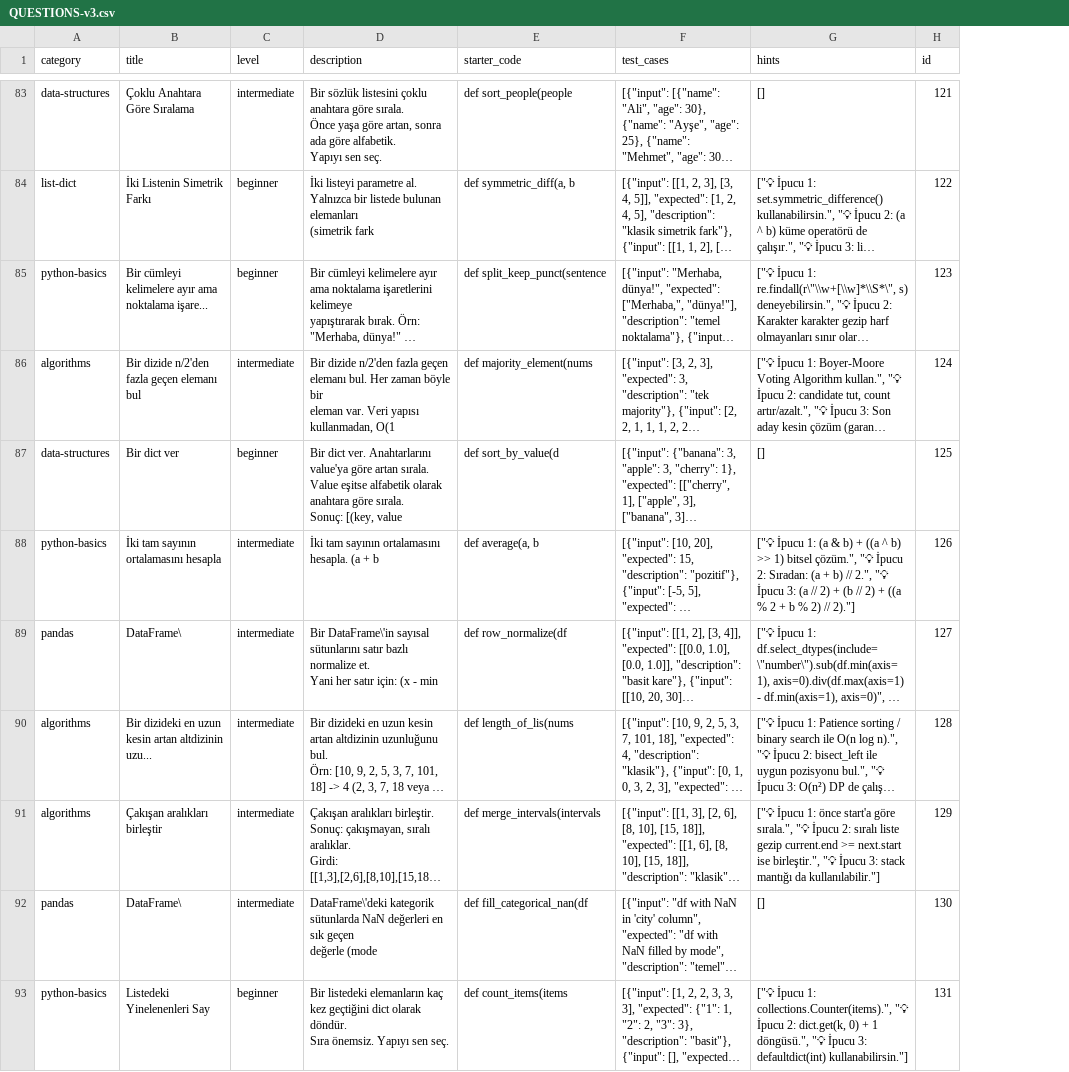
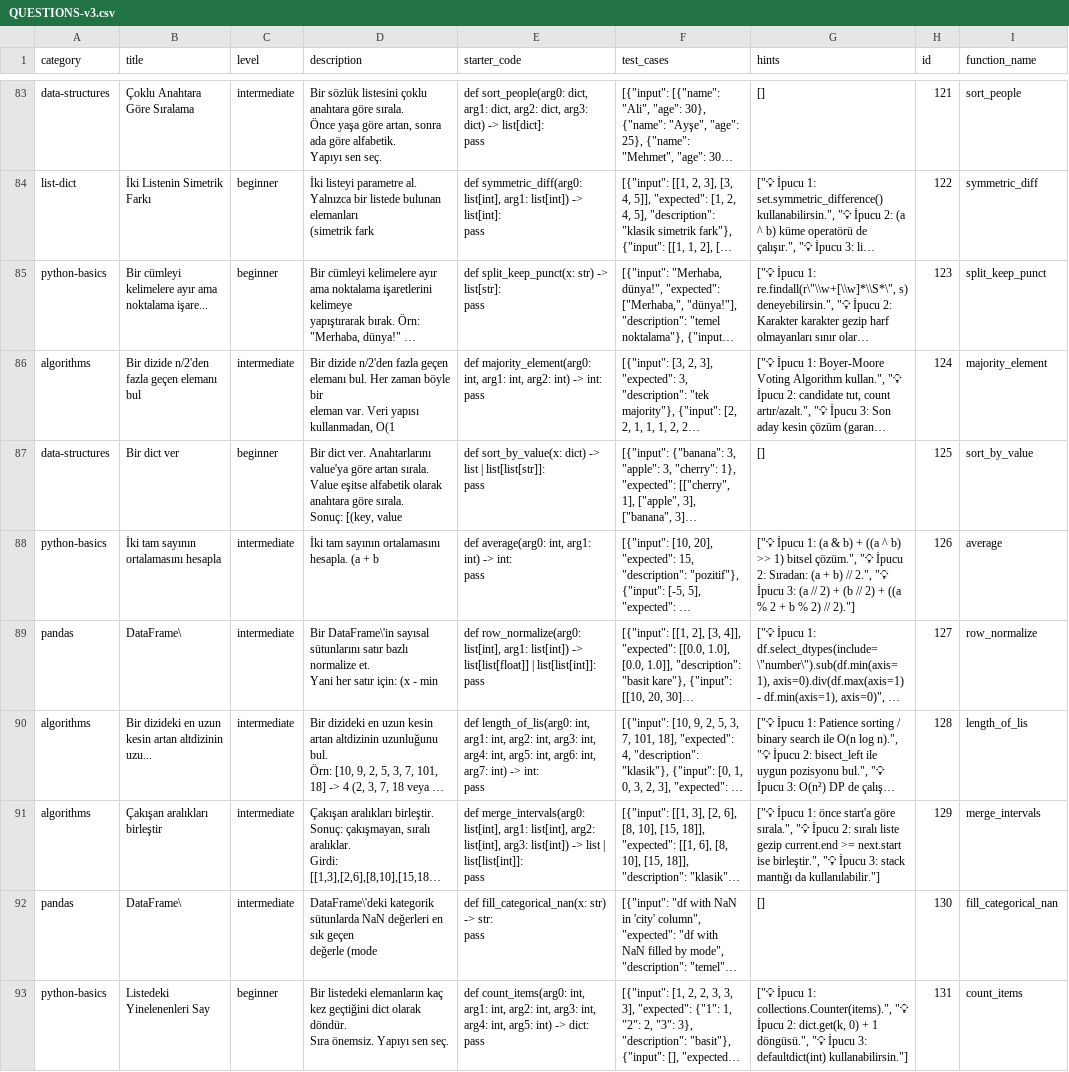
Before and after one commit to kaleminkuheylani/pymulakat-backend, a CSV file: data/QUESTIONS-v3.csv, drawn as a sheet; only a part is shown, gaps mark what is left out; long unchanged cells end in …; ↵ is a line break in a cell; the diff covers the shown part only; the diff names each change by its address in the sheet, - before the commit and + after, or states it on an @@ line.

Commit message:
fix(data): 102 kesik starter_code tamamlandi, function_name kolonu eklendi
Sorun: 132 sorudan 102'sinin starter_code'u kesik (parantez kapanmamis,
body eksik). CSV'de 'def is_palindrome(text: str' gibi geliyor, tam hali:
'def is_palindrome(text: str) -> bool:\n    pass'

Frontend parseFunctionSignature regex'i kapali parantez bekliyordu →
bulamayinca ConsoleTab 'Fonksiyon imzası bulunamadı' gösteriyordu →
Custom Input paneli acilmiyordu.

Çözüm:
  Title + test_cases (input/expected) + fallback parametre isimlendirme
  kullanarak 102 sorunun starter_code'u otomatik tamamladi.

Algoritma:
  1. function_name: starter_code'dan veya title'dan (snake_case)
  2. Parametreler: test_cases ilk input'tan (tuple/list → multi-param)
     Title'a göre parametre adı (palindrome→text, fibonacci→n, list→nums vs.)
  3. Return type: test_cases expected'ten (int/float/str/list/dict/bool)
  4. Body: 'pass' placeholder
  5. Imza: def fn(p1: type, p2: type) -> ret:\n    pass

Sonuç:
  - 132/132 sorunun starter_code'u tam imzaya sahip
  - 102/132 function_name kolonu eklendi (geri kalan 30 zaten V4'ten geliyor)
  - CSV'ye function_name kolonu (9. kolon) eklendi
  - V4.json.disabled da güncellendi (geriye uyumluluk)
  - V3.json otomatik üretildi (132 soru)

Frontend fallback artik gerek kalmayacak (yarinki commit'te silebiliriz
ya da defensive olarak tutabiliriz — multi-line CSV sorunlari olursa
hâlâ işe yarar).

```diff
--- a/data/QUESTIONS-v3.csv
+++ b/data/QUESTIONS-v3.csv
+column I (function_name), rows 83-93: sort_people | symmetric_diff | split_keep_punct | majority_element | sort_by_value | average | row_normalize | length_of_lis | merge_intervals | fill_categorical_nan | count_items
-E83 (starter_code): def sort_people(people
+E83 (starter_code): def sort_people(arg0: dict, arg1: dict, arg2: dict, arg3: dict) -> list[dict]: ↵ pass
-E84 (starter_code): def symmetric_diff(a, b
+E84 (starter_code): def symmetric_diff(arg0: list[int], arg1: list[int]) -> list[int]: ↵ pass
-E85 (starter_code): def split_keep_punct(sentence
+E85 (starter_code): def split_keep_punct(x: str) -> list[str]: ↵ pass
-E86 (starter_code): def majority_element(nums
+E86 (starter_code): def majority_element(arg0: int, arg1: int, arg2: int) -> int: ↵ pass
-E87 (starter_code): def sort_by_value(d
+E87 (starter_code): def sort_by_value(x: dict) -> list | list[list[str]]: ↵ pass
-E88 (starter_code): def average(a, b
+E88 (starter_code): def average(arg0: int, arg1: int) -> int: ↵ pass
-E89 (starter_code): def row_normalize(df
+E89 (starter_code): def row_normalize(arg0: list[int], arg1: list[int]) -> list[list[float]] | list[list[int]]: ↵ pass
-E90 (starter_code): def length_of_lis(nums
+E90 (starter_code): def length_of_lis(arg0: int, arg1: int, arg2: int, arg3: int, arg4: int, arg5: int, arg6: int, arg7: int) -> int: ↵ pass
-E91 (starter_code): def merge_intervals(intervals
+E91 (starter_code): def merge_intervals(arg0: list[int], arg1: list[int], arg2: list[int], arg3: list[int]) -> list | list[list[int]]: ↵ pass
-E92 (starter_code): def fill_categorical_nan(df
+E92 (starter_code): def fill_categorical_nan(x: str) -> str: ↵ pass
-E93 (starter_code): def count_items(items
+E93 (starter_code): def count_items(arg0: int, arg1: int, arg2: int, arg3: int, arg4: int, arg5: int) -> dict: ↵ pass
```
Also changed, not shown: 91 edited cells elsewhere in this file, 1 other file.
